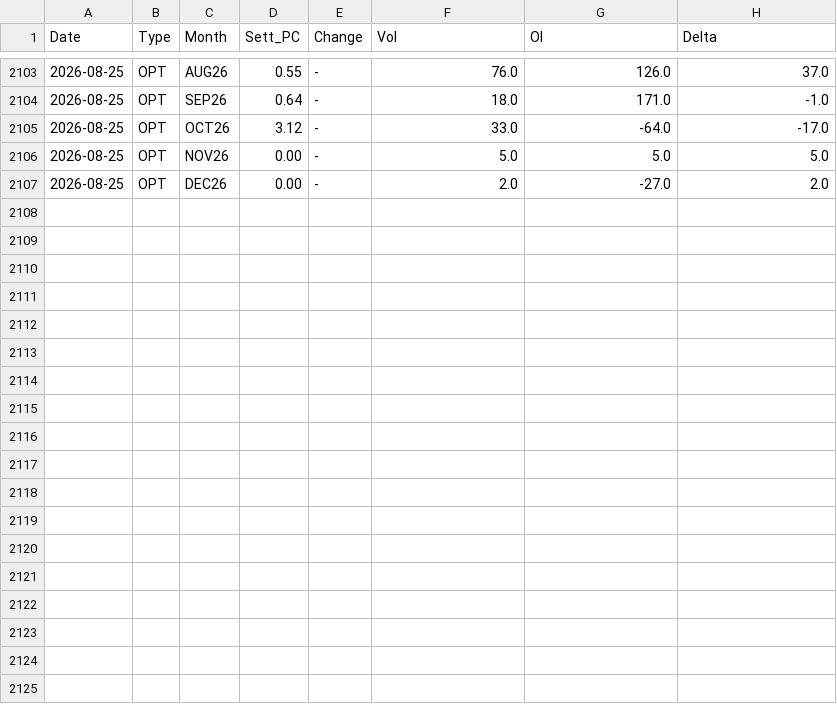
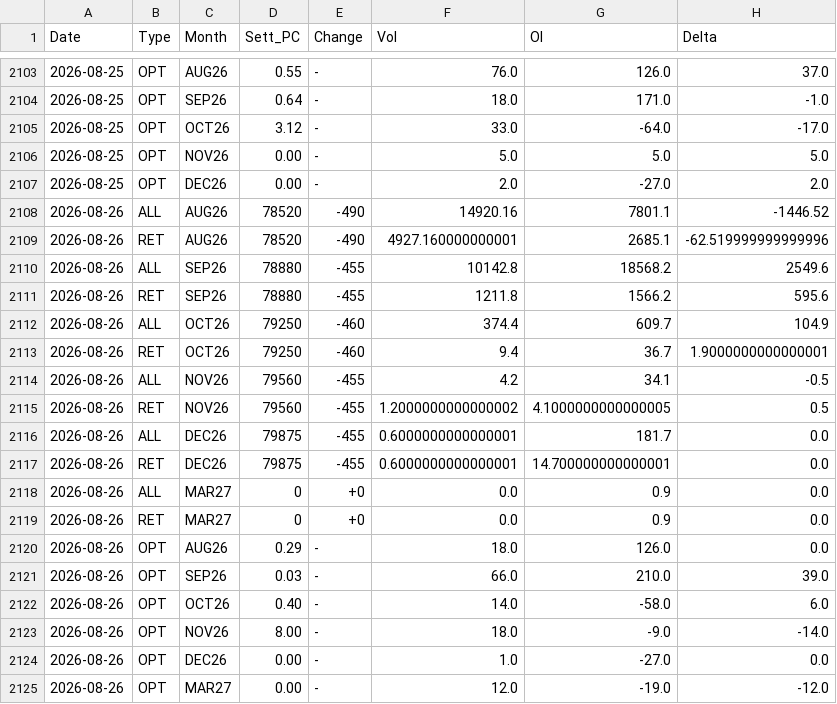
Before and after one commit to jianhuaa/fx-telegram-bot, a CSV file: bitcoin_history.csv, drawn as a sheet; only a part is shown, gaps mark what is left out; the diff names each change by its address in the sheet, - before the commit and + after, or states it on an @@ line.

```diff
--- a/bitcoin_history.csv
+++ b/bitcoin_history.csv
+row 2108: 2026-08-26 | ALL | AUG26 | 78520 | -490 | 14920.16 | 7801.1 | -1446.52
+row 2109: 2026-08-26 | RET | AUG26 | 78520 | -490 | 4927.160000000001 | 2685.1 | -62.519999999999996
+row 2110: 2026-08-26 | ALL | SEP26 | 78880 | -455 | 10142.8 | 18568.2 | 2549.6
+row 2111: 2026-08-26 | RET | SEP26 | 78880 | -455 | 1211.8 | 1566.2 | 595.6
+row 2112: 2026-08-26 | ALL | OCT26 | 79250 | -460 | 374.4 | 609.7 | 104.9
+row 2113: 2026-08-26 | RET | OCT26 | 79250 | -460 | 9.4 | 36.7 | 1.9000000000000001
+row 2114: 2026-08-26 | ALL | NOV26 | 79560 | -455 | 4.2 | 34.1 | -0.5
+row 2115: 2026-08-26 | RET | NOV26 | 79560 | -455 | 1.2000000000000002 | 4.1000000000000005 | 0.5
+row 2116: 2026-08-26 | ALL | DEC26 | 79875 | -455 | 0.6000000000000001 | 181.7 | 0.0
+row 2117: 2026-08-26 | RET | DEC26 | 79875 | -455 | 0.6000000000000001 | 14.700000000000001 | 0.0
+row 2118: 2026-08-26 | ALL | MAR27 | 0 | +0 | 0.0 | 0.9 | 0.0
+row 2119: 2026-08-26 | RET | MAR27 | 0 | +0 | 0.0 | 0.9 | 0.0
+row 2120: 2026-08-26 | OPT | AUG26 | 0.29 | - | 18.0 | 126.0 | 0.0
+row 2121: 2026-08-26 | OPT | SEP26 | 0.03 | - | 66.0 | 210.0 | 39.0
+row 2122: 2026-08-26 | OPT | OCT26 | 0.40 | - | 14.0 | -58.0 | 6.0
+row 2123: 2026-08-26 | OPT | NOV26 | 8.00 | - | 18.0 | -9.0 | -14.0
+row 2124: 2026-08-26 | OPT | DEC26 | 0.00 | - | 1.0 | -27.0 | 0.0
+row 2125: 2026-08-26 | OPT | MAR27 | 0.00 | - | 12.0 | -19.0 | -12.0
```
Also changed, not shown: spdr_sectors_history.csv.
